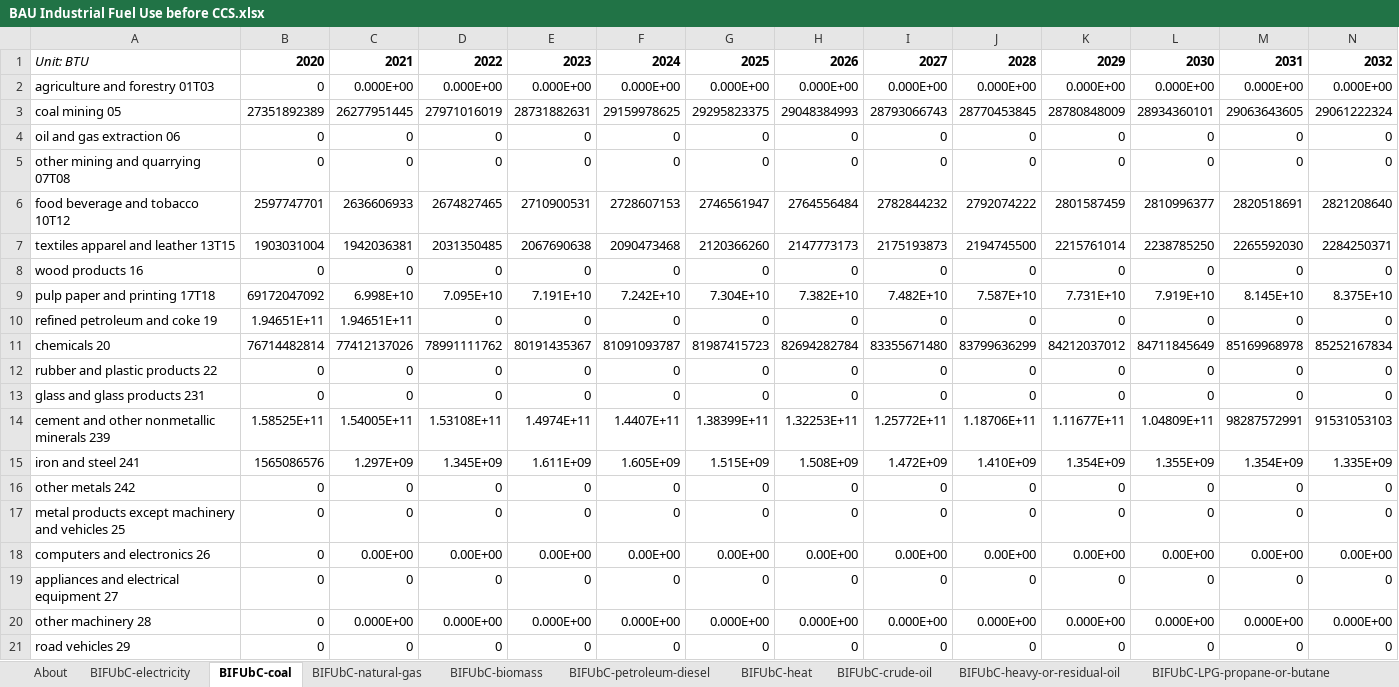
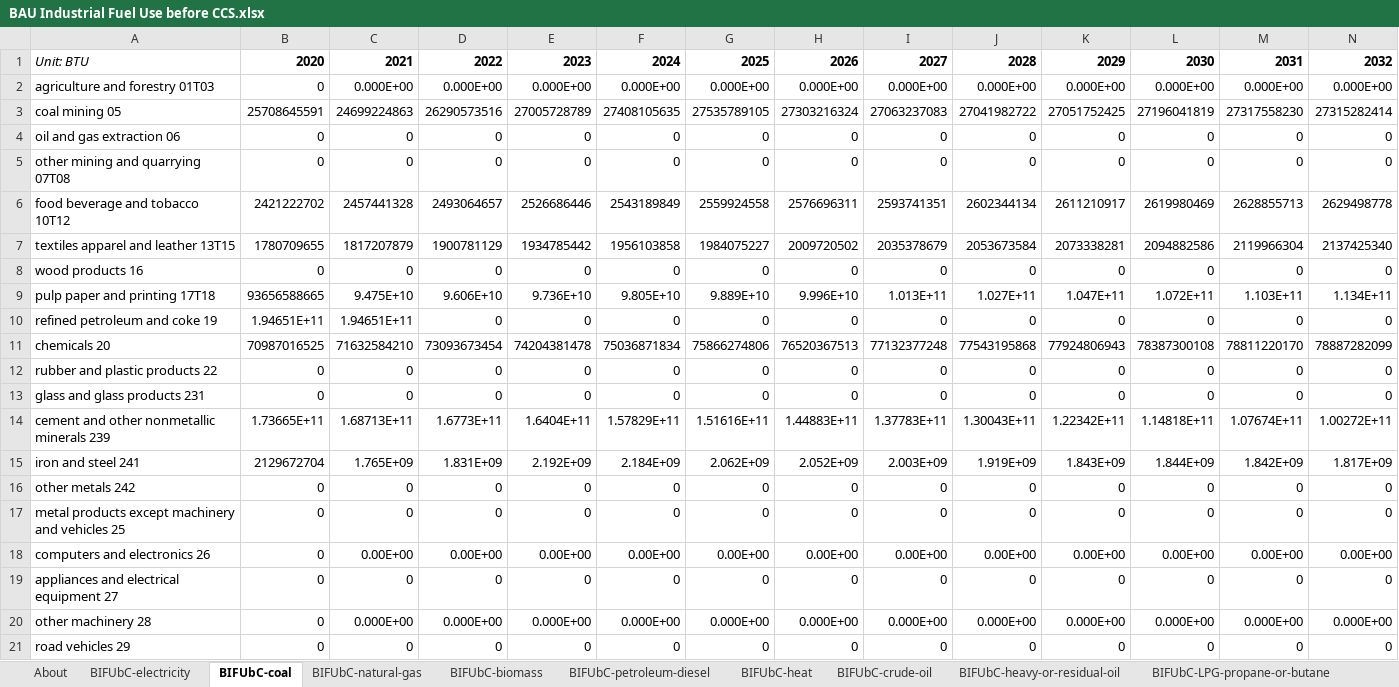
Before and after one commit to EnergyInnovation/eps-mississippi, an Excel workbook: InputData/indst/BIFUbC/BAU Industrial Fuel Use before CCS.xlsx, sheet BIFUbC-coal, drawn as a sheet; only a part is shown; values as stored, in another font and other column widths than the file's, no borders; removed rows and columns are numbered as before the commit, all else as after; rows hold the shown columns only; the diff names each change by its address in the sheet, - before the commit and + after, or states it on an @@ line.

```diff
--- a/InputData/indst/BIFUbC/BAU Industrial Fuel Use before CCS.xlsx (sheet BIFUbC-coal)
+++ b/InputData/indst/BIFUbC/BAU Industrial Fuel Use before CCS.xlsx (sheet BIFUbC-coal)
-row 3: coal mining 05 | 27351892389 | 26277951445 | 27971016019 | 28731882631 | 29159978625 | 29295823375 | 29048384993 | 28793066743 | 28770453845 | 28780848009 | 28934360101 | 29063643605 | 29061222324
+row 3: coal mining 05 | 25708645591 | 24699224863 | 26290573516 | 27005728789 | 27408105635 | 27535789105 | 27303216324 | 27063237083 | 27041982722 | 27051752425 | 27196041819 | 27317558230 | 27315282414
-row 6: food beverage and tobacco 10T12 | 2597747701 | 2636606933 | 2674827465 | 2710900531 | 2728607153 | 2746561947 | 2764556484 | 2782844232 | 2792074222 | 2801587459 | 2810996377 | 2820518691 | 2821208640
-row 7: textiles apparel and leather 13T15 | 1903031004 | 1942036381 | 2031350485 | 2067690638 | 2090473468 | 2120366260 | 2147773173 | 2175193873 | 2194745500 | 2215761014 | 2238785250 | 2265592030 | 2284250371
+row 6: food beverage and tobacco 10T12 | 2421222702 | 2457441328 | 2493064657 | 2526686446 | 2543189849 | 2559924558 | 2576696311 | 2593741351 | 2602344134 | 2611210917 | 2619980469 | 2628855713 | 2629498778
+row 7: textiles apparel and leather 13T15 | 1780709655 | 1817207879 | 1900781129 | 1934785442 | 1956103858 | 1984075227 | 2009720502 | 2035378679 | 2053673584 | 2073338281 | 2094882586 | 2119966304 | 2137425340
-row 9: pulp paper and printing 17T18 | 69172047092 | 6.998E+10 | 7.095E+10 | 7.191E+10 | 7.242E+10 | 7.304E+10 | 7.382E+10 | 7.482E+10 | 7.587E+10 | 7.731E+10 | 7.919E+10 | 8.145E+10 | 8.375E+10
+row 9: pulp paper and printing 17T18 | 93656588665 | 9.475E+10 | 9.606E+10 | 9.736E+10 | 9.805E+10 | 9.889E+10 | 9.996E+10 | 1.013E+11 | 1.027E+11 | 1.047E+11 | 1.072E+11 | 1.103E+11 | 1.134E+11
-row 11: chemicals 20 | 76714482814 | 77412137026 | 78991111762 | 80191435367 | 81091093787 | 81987415723 | 82694282784 | 83355671480 | 83799636299 | 84212037012 | 84711845649 | 85169968978 | 85252167834
+row 11: chemicals 20 | 70987016525 | 71632584210 | 73093673454 | 74204381478 | 75036871834 | 75866274806 | 76520367513 | 77132377248 | 77543195868 | 77924806943 | 78387300108 | 78811220170 | 78887282099
-row 14: cement and other nonmetallic minerals 239 | 1.58525E+11 | 1.54005E+11 | 1.53108E+11 | 1.4974E+11 | 1.4407E+11 | 1.38399E+11 | 1.32253E+11 | 1.25772E+11 | 1.18706E+11 | 1.11677E+11 | 1.04809E+11 | 98287572991 | 91531053103
-row 15: iron and steel 241 | 1565086576 | 1.297E+09 | 1.345E+09 | 1.611E+09 | 1.605E+09 | 1.515E+09 | 1.508E+09 | 1.472E+09 | 1.410E+09 | 1.354E+09 | 1.355E+09 | 1.354E+09 | 1.335E+09
+row 14: cement and other nonmetallic minerals 239 | 1.73665E+11 | 1.68713E+11 | 1.6773E+11 | 1.6404E+11 | 1.57829E+11 | 1.51616E+11 | 1.44883E+11 | 1.37783E+11 | 1.30043E+11 | 1.22342E+11 | 1.14818E+11 | 1.07674E+11 | 1.00272E+11
+row 15: iron and steel 241 | 2129672704 | 1.765E+09 | 1.831E+09 | 2.192E+09 | 2.184E+09 | 2.062E+09 | 2.052E+09 | 2.003E+09 | 1.919E+09 | 1.843E+09 | 1.844E+09 | 1.842E+09 | 1.817E+09
```
Also changed, not shown: sheet BIFUbC-electricity, sheet BIFUbC-natural-gas, sheet BIFUbC-petroleum-diesel, sheet BIFUbC-LPG-propane-or-butane, sheet BIFUbC-crude-oil, sheet BIFUbC-heavy-or-residual-oil, 1 more sheet, InputData/io-model/BECbIC/BAU Employee Compensation by ISIC Code.xlsx, InputData/io-model/BEbIC/BAU Employment by ISIC Code.xlsx, 35 other files.
